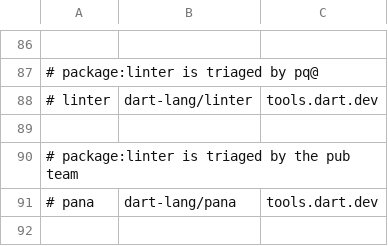
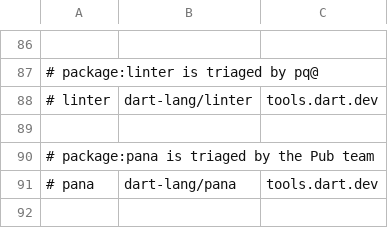
Before and after one commit to dart-lang/dartbug.com, a CSV file: static/tools_packages.csv, drawn as a sheet; only a part is shown, gaps mark what is left out; the diff names each change by its address in the sheet, - before the commit and + after, or states it on an @@ line.

Commit message:
update copy/paste issues

```diff
--- a/static/tools_packages.csv
+++ b/static/tools_packages.csv
-A90: # package:linter is triaged by the pub team
+A90: # package:pana is triaged by the Pub team
```
